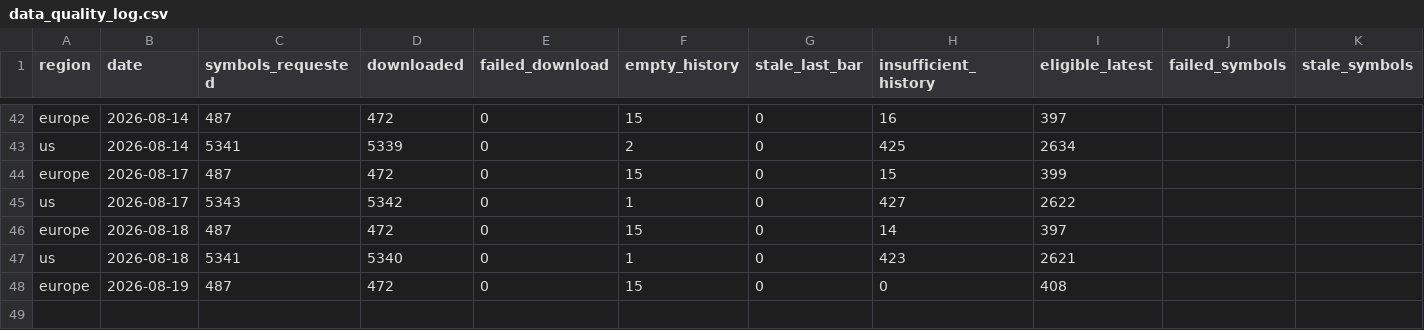
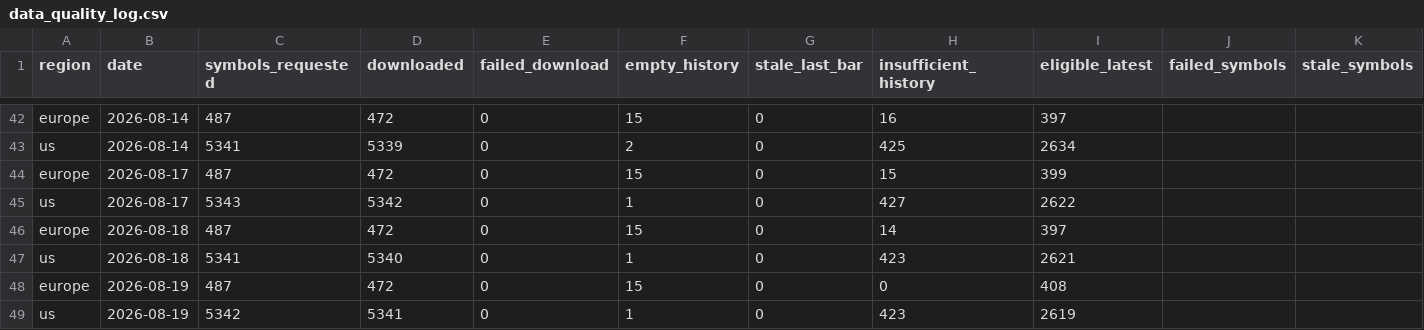
Before and after one commit to petrovmiroslav0107-alt/github.com-petrovmiroslav0107-minervini-breadth, a CSV file: output/quality/data_quality_log.csv, drawn as a sheet; only a part is shown, gaps mark what is left out; the diff names each change by its address in the sheet, - before the commit and + after, or states it on an @@ line.

```diff
--- a/output/quality/data_quality_log.csv
+++ b/output/quality/data_quality_log.csv
+row 49: us | 2026-08-19 | 5342 | 5341 | 0 | 1 | 0 | 423 | 2619
```
Also changed, not shown: output/breadth_log.csv, 1 other file.
